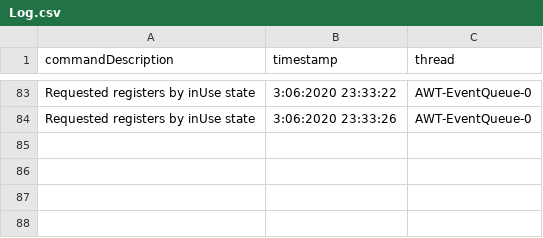
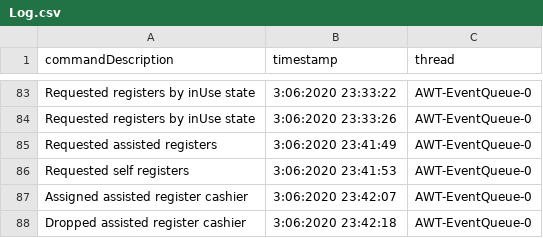
Before and after one commit to Darkonnas/PAO_Project, a CSV file: src/main/java/root/data/Log.csv, drawn as a sheet; only a part is shown, gaps mark what is left out.

```diff
--- a/src/main/java/root/data/Log.csv
+++ b/src/main/java/root/data/Log.csv
@@ -84 +84,5 @@ Requested registers by inUse state,3:06:2020 23:33:22,AWT-EventQueue-0
 Requested registers by inUse state,3:06:2020 23:33:26,AWT-EventQueue-0
+Requested assisted registers,3:06:2020 23:41:49,AWT-EventQueue-0
+Requested self registers,3:06:2020 23:41:53,AWT-EventQueue-0
+Assigned assisted register cashier,3:06:2020 23:42:07,AWT-EventQueue-0
+Dropped assisted register cashier,3:06:2020 23:42:18,AWT-EventQueue-0
```
Also changed, not shown: 6 other files.
